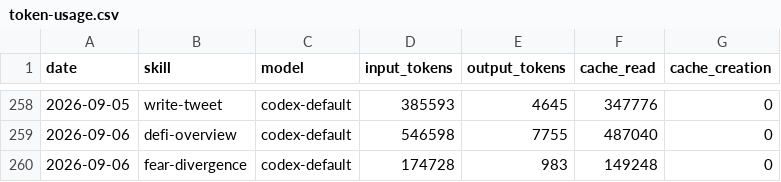
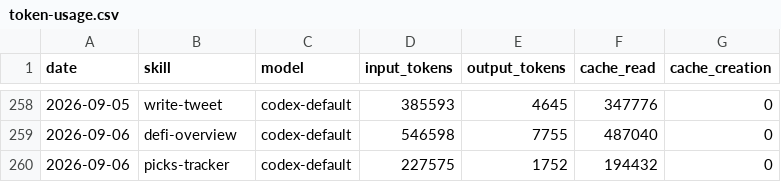
Before and after one commit to Svector-anu/svectors-lab, a CSV file: memory/token-usage.csv, drawn as a sheet; only a part is shown, gaps mark what is left out.

Commit message:
chore(picks-tracker): auto-commit 2026-09-06

```diff
--- a/memory/token-usage.csv
+++ b/memory/token-usage.csv
@@ -259,2 +259,2 @@ date,skill,model,input_tokens,output_tokens,cache_read,cache_creation
 2026-09-06,defi-overview,codex-default,546598,7755,487040,0
-2026-09-06,fear-divergence,codex-default,174728,983,149248,0
+2026-09-06,picks-tracker,codex-default,227575,1752,194432,0
```
Also changed, not shown: 3 other files.
